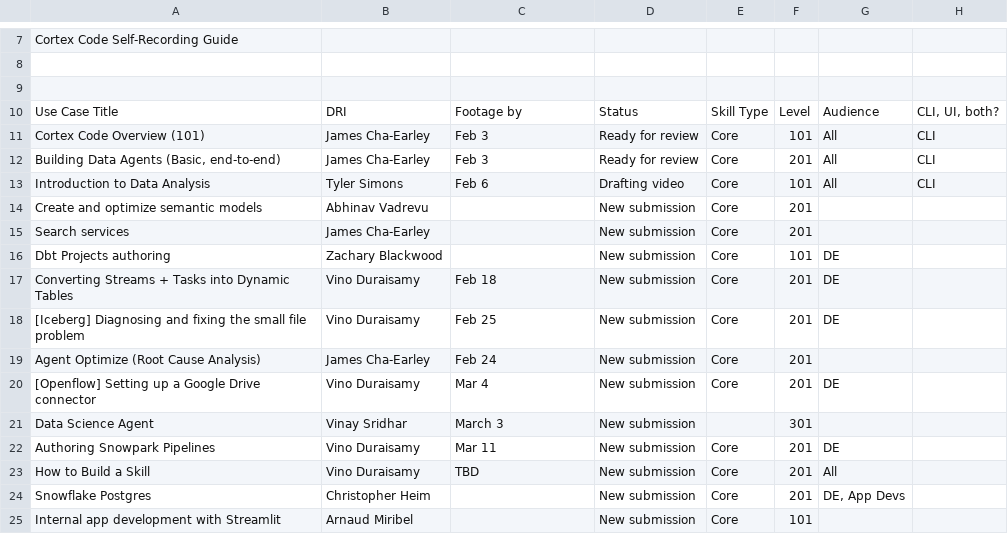
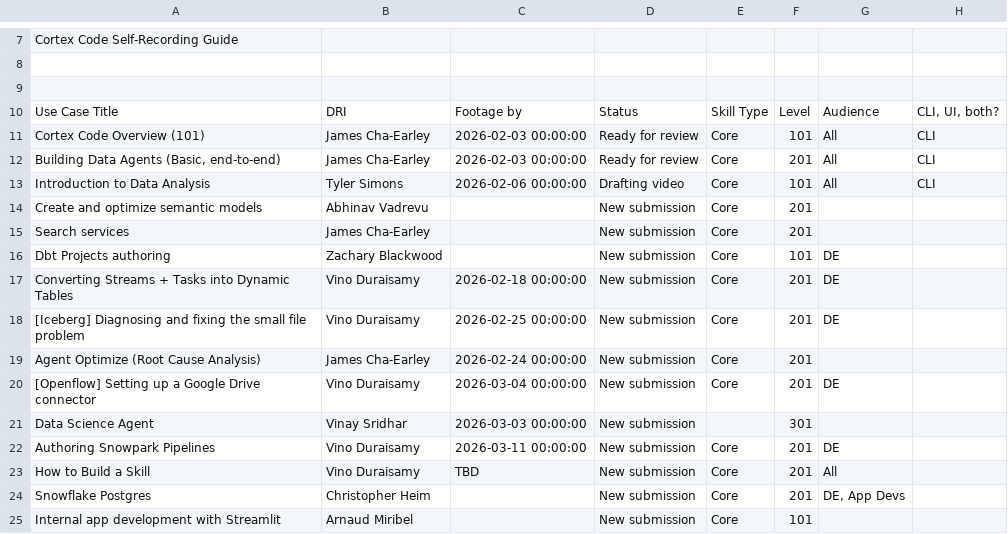
Before and after one commit to Kevinsnowflake/sheets-calendar-app, a CSV file: data/Cortex Code Use Case_Skills Playlist - Master Video Playlist_1.csv, drawn as a sheet; only a part is shown, gaps mark what is left out; the diff names each change by its address in the sheet, - before the commit and + after, or states it on an @@ line.

Commit message:
Auto-sync: update data/Cortex Code Use Case_Skills Playlist - Master Video Playlist_1.csv

```diff
--- a/data/Cortex Code Use Case_Skills Playlist - Master Video Playlist_1.csv
+++ b/data/Cortex Code Use Case_Skills Playlist - Master Video Playlist_1.csv
-C11:C12: Feb 3
+C11:C12: 2026-02-03 00:00:00
-C13: Feb 6
+C13: 2026-02-06 00:00:00
-C17: Feb 18
+C17: 2026-02-18 00:00:00
-C18: Feb 25
+C18: 2026-02-25 00:00:00
-C19: Feb 24
+C19: 2026-02-24 00:00:00
-C20: Mar 4
+C20: 2026-03-04 00:00:00
-C21: March 3
+C21: 2026-03-03 00:00:00
-C22: Mar 11
+C22: 2026-03-11 00:00:00
```
